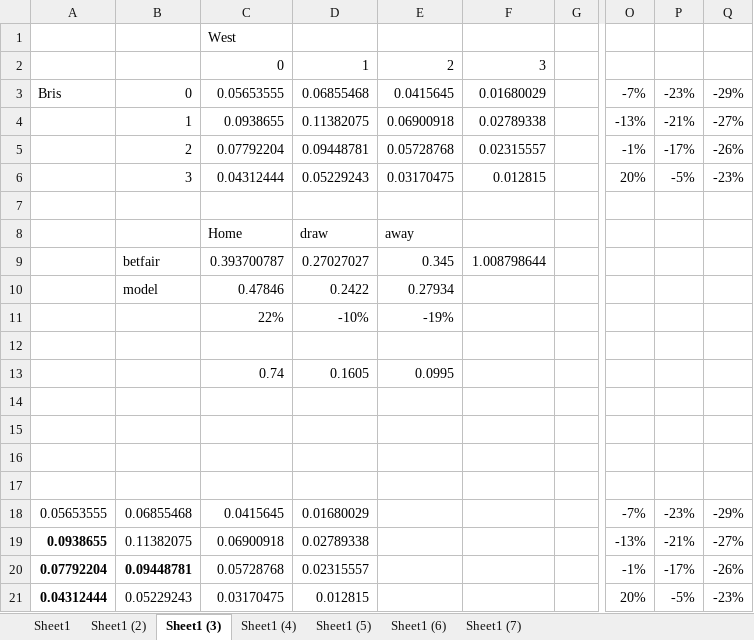
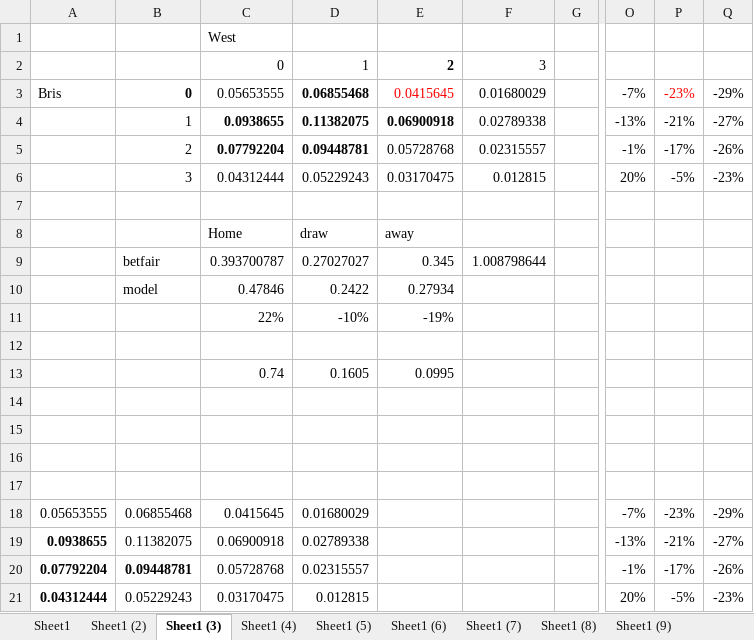
Before and after one commit to StevenXXu/blogScripts, an Excel workbook: Tottenham Westham.xlsx, sheet Sheet1 (3), drawn as a sheet; only a part is shown, gaps mark what is left out; values as stored, in another font and other column widths than the file's, no borders; charts and pictures not drawn; the diff names each change by its address in the sheet, - before the commit and + after, or states it on an @@ line.

```diff
--- a/Tottenham Westham.xlsx (sheet Sheet1 (3))
+++ b/Tottenham Westham.xlsx (sheet Sheet1 (3))
+sheet tab: Sheet1 (8)
+sheet tab: Sheet1 (9)
-E2 bold: off
+E2 bold: on
-B3 bold: off
+B3 bold: on
-D3 bold: off
+D3 bold: on
-E3 text colour: black
+E3 text colour: #FF0000
-P3 text colour: black
+P3 text colour: #FF0000
-C4:E4 bold: off
+C4:E4 bold: on
-C5:D5 bold: off
+C5:D5 bold: on
```
Also changed, not shown: sheet Sheet1 (6), sheet Sheet1 (5), sheet Sheet1, sheet Sheet1 (2), sheet Sheet1 (7), sheet Sheet1 (4), charts or pictures, 2 other files.
